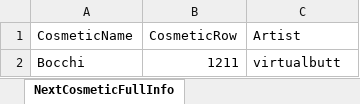
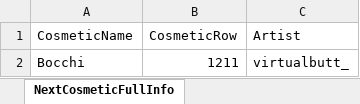
Before and after one commit to WUOTE/dunkbin-stats-images, an Excel workbook: public/sheets/dunkbin_next_cosmetic_info.xlsx, sheet NextCosmeticFullInfo, drawn as a sheet; values as stored, in another font and other column widths than the file's, no borders; the diff names each change by its address in the sheet, - before the commit and + after, or states it on an @@ line.

Commit message:
update next cosmetic and next cosmetic artist

```diff
--- a/public/sheets/dunkbin_next_cosmetic_info.xlsx (sheet NextCosmeticFullInfo)
+++ b/public/sheets/dunkbin_next_cosmetic_info.xlsx (sheet NextCosmeticFullInfo)
-C2 (Artist): virtualbutt
+C2 (Artist): virtualbutt_
```
